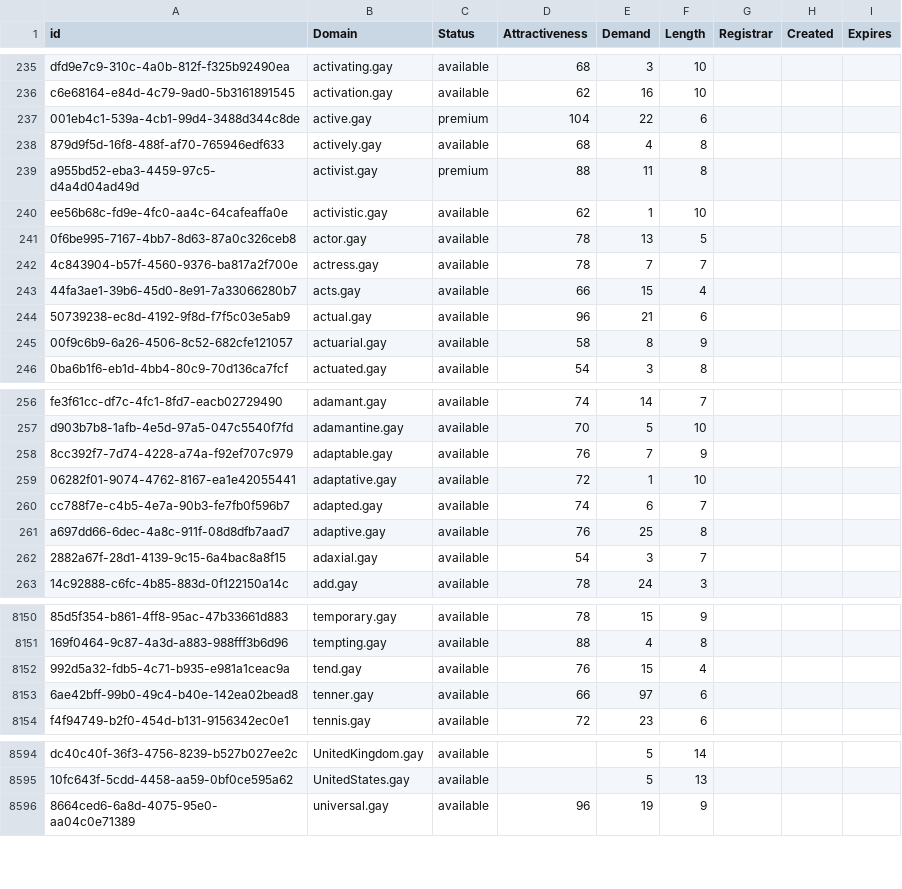
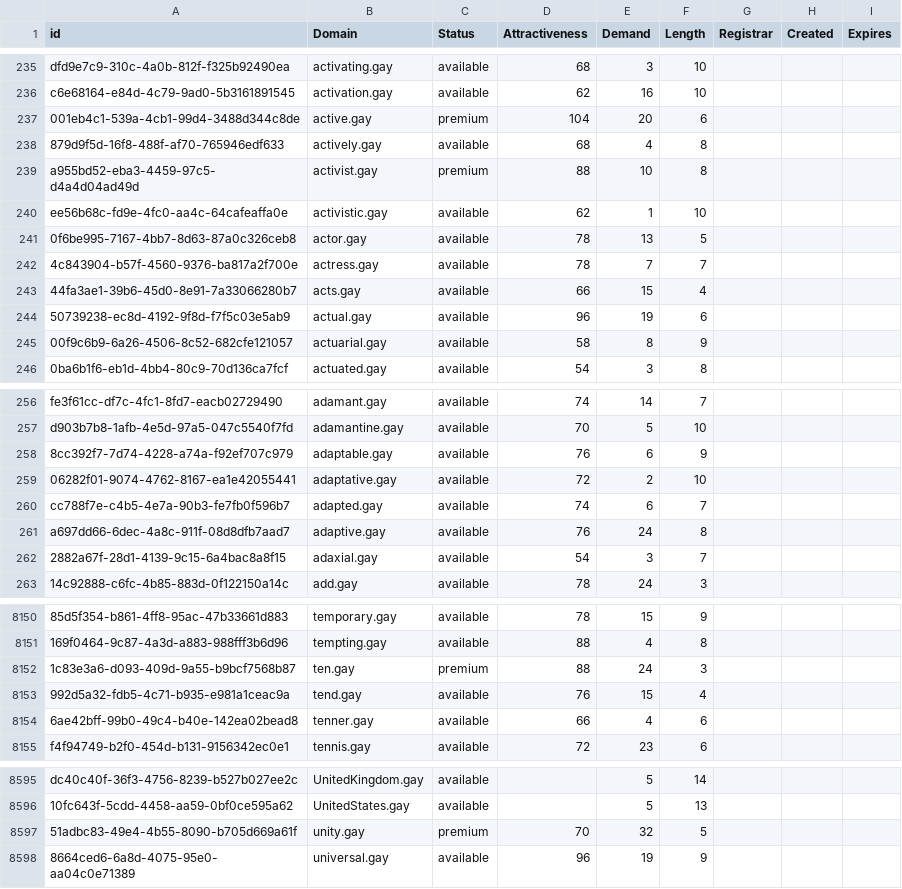
Before and after one commit to UniqueDomains/gay-oneword-domains, a CSV file: gay.csv, drawn as a sheet; only a part is shown, gaps mark what is left out; addresses are those after the commit; the diff covers the shown part only; the diff names each change by its address in the sheet, - before the commit and + after, or states it on an @@ line.

Commit message:
Domains update

```diff
--- a/gay.csv
+++ b/gay.csv
-E237 (Demand): 22
+E237 (Demand): 20
-E239 (Demand): 11
+E239 (Demand): 10
-E244 (Demand): 21
+E244 (Demand): 19
-E258 (Demand): 7
+E258 (Demand): 6
-E259 (Demand): 1
+E259 (Demand): 2
-E261 (Demand): 25
+E261 (Demand): 24
+row 8152: 1c83e3a6-d093-409d-9a55-b9bcf7568b87 | ten.gay | premium | 88 | 24 | 3
-E8154 (Demand): 97
+E8154 (Demand): 4
+row 8597: 51adbc83-49e4-4b55-8090-b705d669a61f | unity.gay | premium | 70 | 32 | 5
```
Also changed, not shown: 93 edited cells elsewhere in this file, 2 other files.
